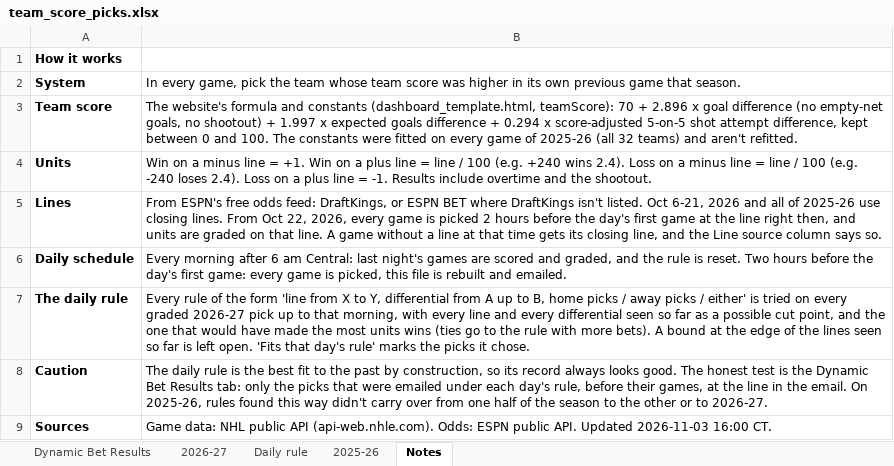
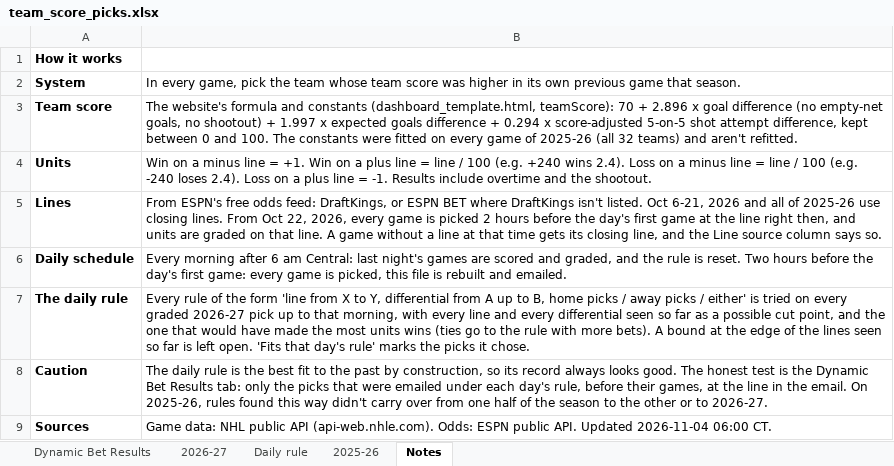
Before and after one commit to starsviz/starsviz.github.io, an Excel workbook: team_score_picks.xlsx, sheet Notes, drawn as a sheet; values as stored, in another font and other column widths than the file's, no borders; the diff names each change by its address in the sheet, - before the commit and + after, or states it on an @@ line.

```diff
--- a/team_score_picks.xlsx (sheet Notes)
+++ b/team_score_picks.xlsx (sheet Notes)
-B9: …API. Updated 2026-11-03 16:00 CT.
+B9: …API. Updated 2026-11-04 06:00 CT.
```
Also changed, not shown: sheet 2026-27, sheet Daily rule, 3 other files.
